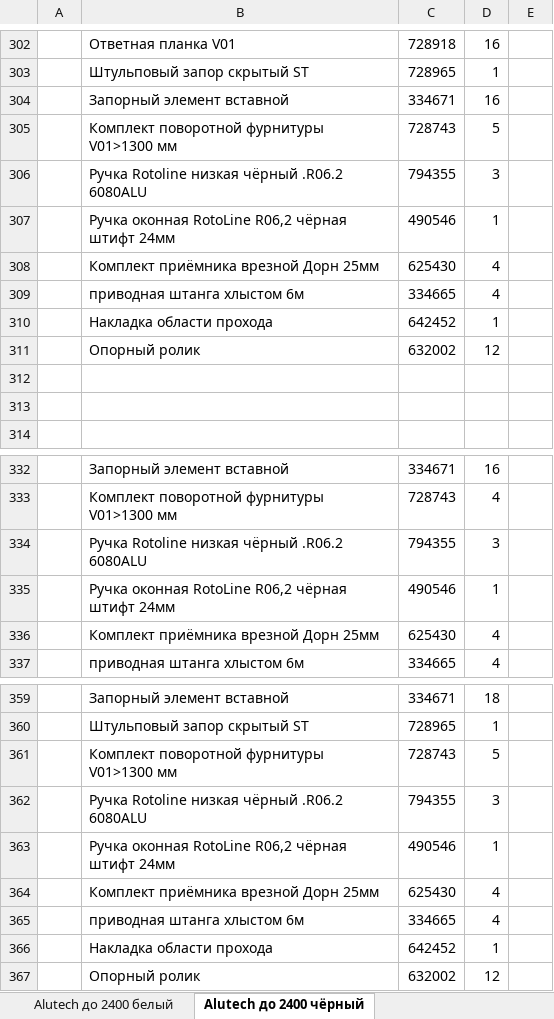
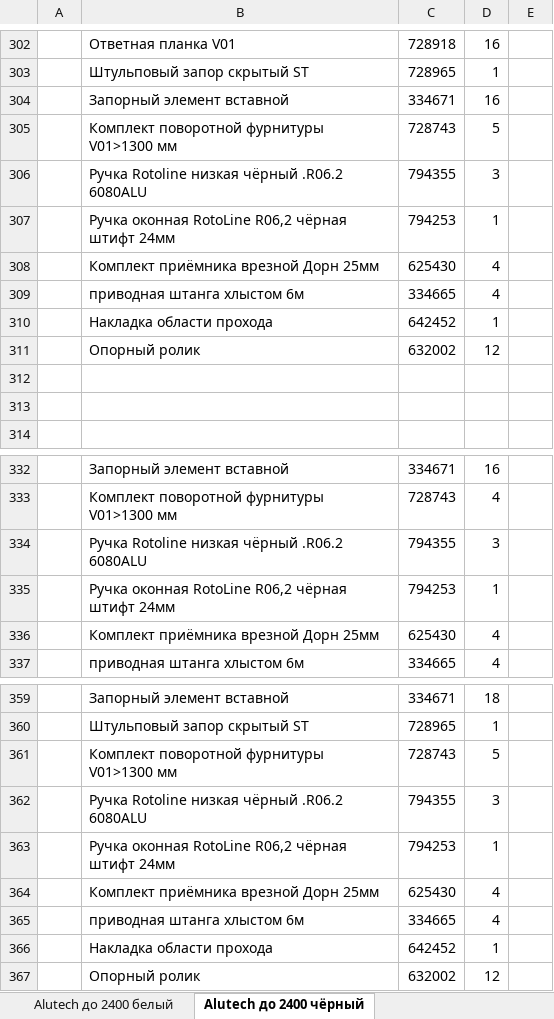
Before and after one commit to boharasirshak/door-picker, an Excel workbook: data/Alutech W62,W72.xlsx, sheet Alutech до 2400 чёрный, drawn as a sheet; only a part is shown, gaps mark what is left out; values as stored, in another font and other column widths than the file's, no borders; charts and pictures not drawn; the diff covers the shown part only; the diff names each change by its address in the sheet, - before the commit and + after, or states it on an @@ line.

```diff
--- a/data/Alutech W62,W72.xlsx (sheet Alutech до 2400 чёрный)
+++ b/data/Alutech W62,W72.xlsx (sheet Alutech до 2400 чёрный)
-C307: 490546
+C307: 794253
-C335: 490546
+C335: 794253
-C363: 490546
+C363: 794253
```
Also changed, not shown: 10 edited cells elsewhere in this sheet, sheet Alutech 2400-2830 чёрный, data/Krauss KRWD64.xlsx, data/Татпроф ТПТ 65.xlsx.
